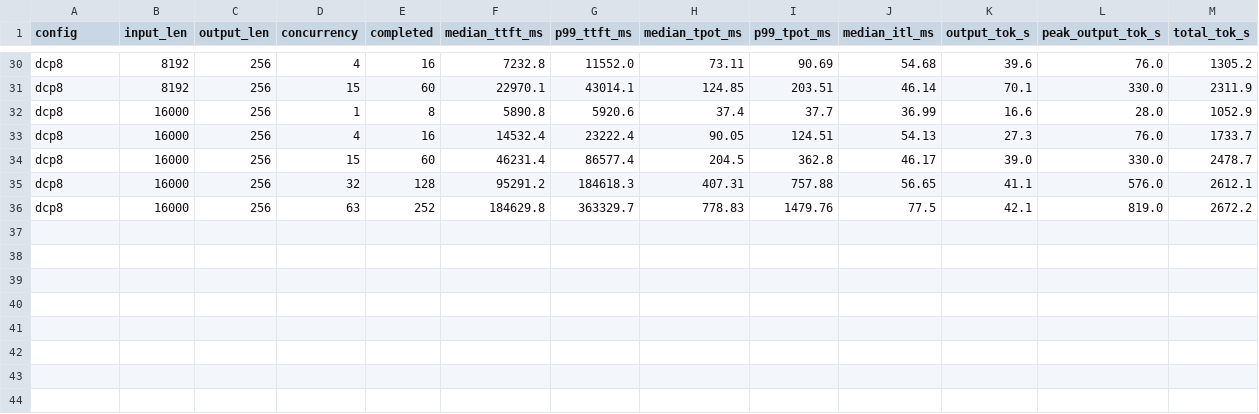
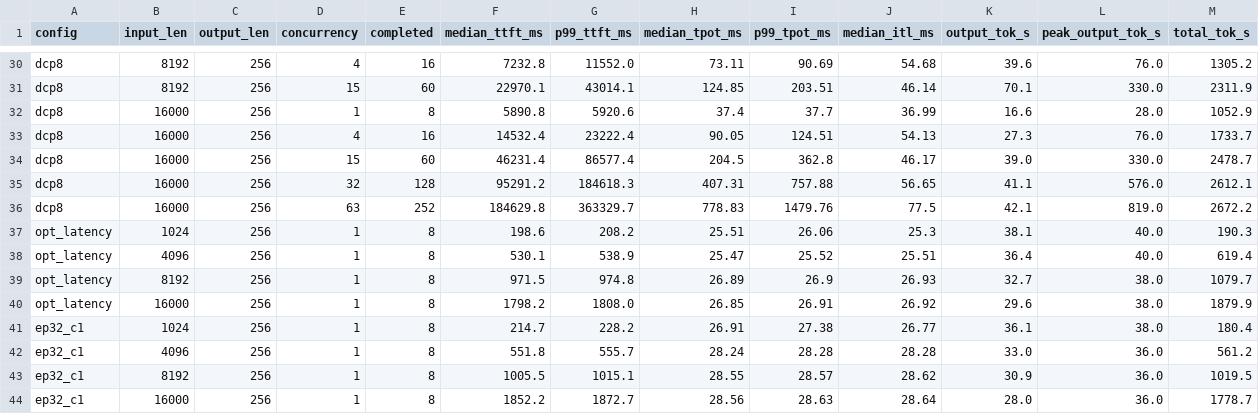
Before and after one commit to vllm-project/vllm-neuron, a CSV file: examples/vllm_neuron/models/hy_v3/results/bench/summary.csv, drawn as a sheet; only a part is shown, gaps mark what is left out.

```diff
--- a/examples/vllm_neuron/models/hy_v3/results/bench/summary.csv
+++ b/examples/vllm_neuron/models/hy_v3/results/bench/summary.csv
@@ -36 +36,9 @@ dcp8,16000,256,32,128,95291.2,184618.3,407.31,757.88,56.65,41.1,576.0,2612.1
 dcp8,16000,256,63,252,184629.8,363329.7,778.83,1479.76,77.5,42.1,819.0,2672.2
+opt_latency,1024,256,1,8,198.6,208.2,25.51,26.06,25.3,38.1,40.0,190.3
+opt_latency,4096,256,1,8,530.1,538.9,25.47,25.52,25.51,36.4,40.0,619.4
+opt_latency,8192,256,1,8,971.5,974.8,26.89,26.9,26.93,32.7,38.0,1079.7
+opt_latency,16000,256,1,8,1798.2,1808.0,26.85,26.91,26.92,29.6,38.0,1879.9
+ep32_c1,1024,256,1,8,214.7,228.2,26.91,27.38,26.77,36.1,38.0,180.4
+ep32_c1,4096,256,1,8,551.8,555.7,28.24,28.28,28.28,33.0,36.0,561.2
+ep32_c1,8192,256,1,8,1005.5,1015.1,28.55,28.57,28.62,30.9,36.0,1019.5
+ep32_c1,16000,256,1,8,1852.2,1872.7,28.56,28.63,28.64,28.0,36.0,1778.7
```
Also changed, not shown: 12 other files.
